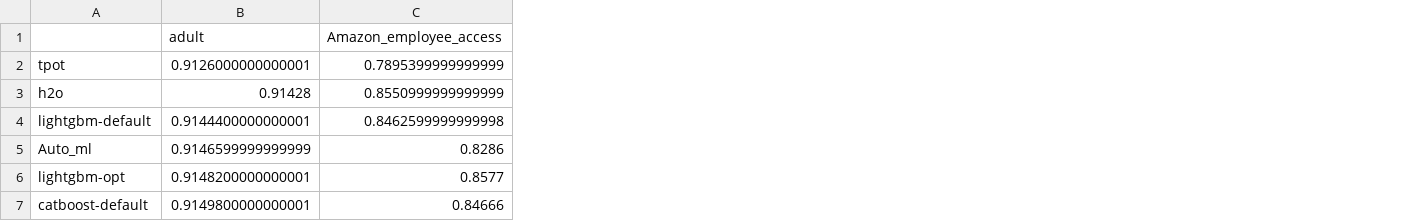
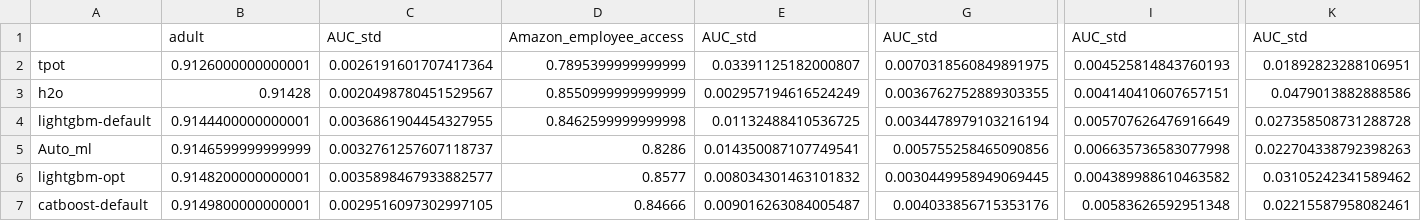
Before and after one commit to Alex-Lekov/AutoML-Benchmark, a CSV file: binary-classification/total_score.csv, drawn as a sheet; only a part is shown, gaps mark what is left out; the diff names each change by its address in the sheet, - before the commit and + after, or states it on an @@ line.

```diff
--- a/binary-classification/total_score.csv
+++ b/binary-classification/total_score.csv
+column C, rows 1-7: AUC_std | 0.0026191601707417364 | 0.0020498780451529567 | 0.0036861904454327955 | 0.0032761257607118737 | 0.0035898467933882577 | 0.0029516097302997105
+column E, rows 1-7: AUC_std | 0.03391125182000807 | 0.002957194616524249 | 0.01132488410536725 | 0.014350087107749541 | 0.008034301463101832 | 0.009016263084005487
+column G, rows 1-7: AUC_std | 0.0070318560849891975 | 0.0036762752889303355 | 0.0034478979103216194 | 0.005755258465090856 | 0.0030449958949069445 | 0.004033856715353176
+column I, rows 1-7: AUC_std | 0.004525814843760193 | 0.004140410607657151 | 0.005707626476916649 | 0.006635736583077998 | 0.004389988610463582 | 0.00583626592951348
+column K, rows 1-7: AUC_std | 0.01892823288106951 | 0.0479013882888586 | 0.027358508731288728 | 0.022704338792398263 | 0.03105242341589462 | 0.02215587958082461
```
Also changed, not shown: 4 other files.
